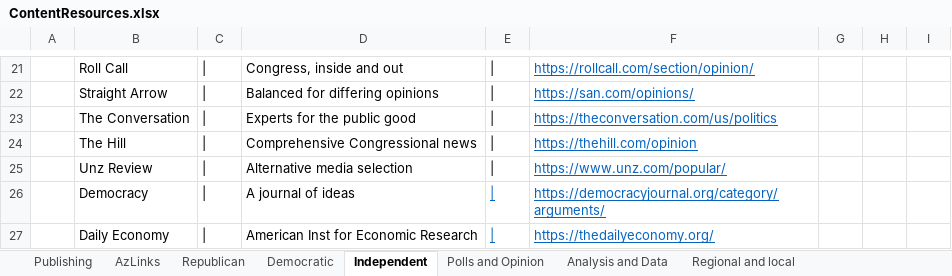
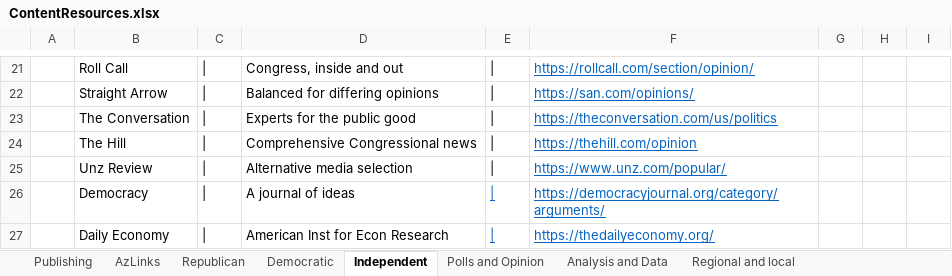
Before and after one commit to brianmcgrathnet/serialpolitics, an Excel workbook: content/ContentResources.xlsx, sheet Independent, drawn as a sheet; only a part is shown, gaps mark what is left out; values as stored, in another font and other column widths than the file's, no borders; the diff names each change by its address in the sheet, - before the commit and + after, or states it on an @@ line.

Commit message:
Content updates

```diff
--- a/content/ContentResources.xlsx (sheet Independent)
+++ b/content/ContentResources.xlsx (sheet Independent)
-D27: American Inst for Economic Research
+D27: American Inst for Econ Research
```
Also changed, not shown: 2 other files.
